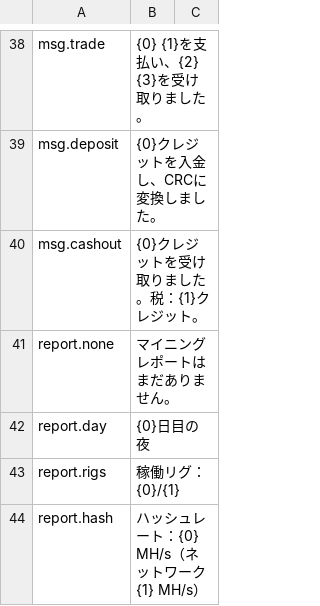
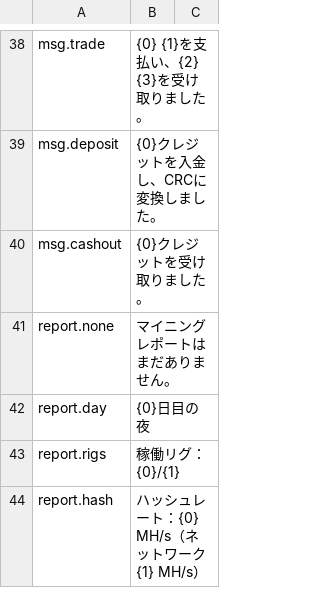
Before and after one commit to MinchaoZhu/probably-decentralized, a CSV file: src/Decentralized/ModFiles/Localization/ja.csv, drawn as a sheet; only a part is shown, gaps mark what is left out; the diff covers the shown part only.

```diff
--- a/src/Decentralized/ModFiles/Localization/ja.csv
+++ b/src/Decentralized/ModFiles/Localization/ja.csv
@@ -39,3 +39,3 @@ msg.trade,{0} {1}を支払い、{2} {3}を受け取りました。
 msg.deposit,{0}クレジットを入金し、CRCに変換しました。
-msg.cashout,{0}クレジットを受け取りました。税：{1}クレジット。
+msg.cashout,{0}クレジットを受け取りました。
 report.none,マイニングレポートはまだありません。
```
Also changed, not shown: 1 edited cell elsewhere in this file, src/Decentralized/ModFiles/Localization/de.csv, src/Decentralized/ModFiles/Localization/es.csv, 34 other files.
